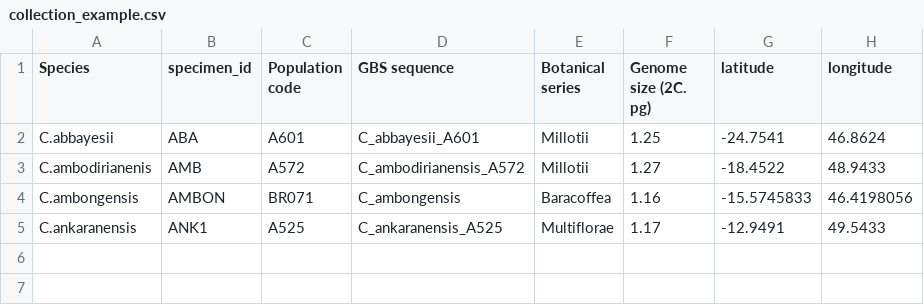
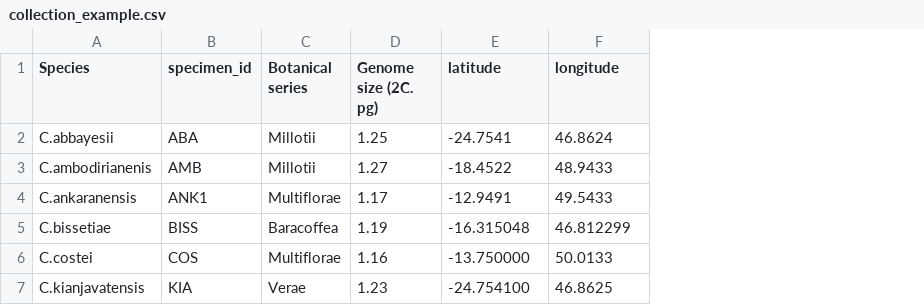
Before and after one commit to tahiri-lab/py_madaclim, a CSV file: example/collection_example.csv, drawn as a sheet; removed rows and columns are numbered as before the commit, all else as after; the diff names each change by its address in the sheet, - before the commit and + after, or states it on an @@ line.

Commit message:
Add samples and remove unecessary cols for demo

```diff
--- a/example/collection_example.csv
+++ b/example/collection_example.csv
-column C (Population code), rows 2-3: A601 | A572; row 5: A525
-column D (GBS sequence), rows 2-3: C_abbayesii_A601 | C_ambodirianensis_A572; row 5: C_ankaranensis_A525
-row 4: C.ambongensis | AMBON | BR071 | C_ambongensis | Baracoffea | 1.16 | -15.5745833 | 46.4198056
+row 5: C.bissetiae | BISS | Baracoffea | 1.19 | -16.315048 | 46.812299
+row 6: C.costei | COS | Multiflorae | 1.16 | -13.750000 | 50.0133
+row 7: C.kianjavatensis | KIA | Verae | 1.23 | -24.754100 | 46.8625
```
